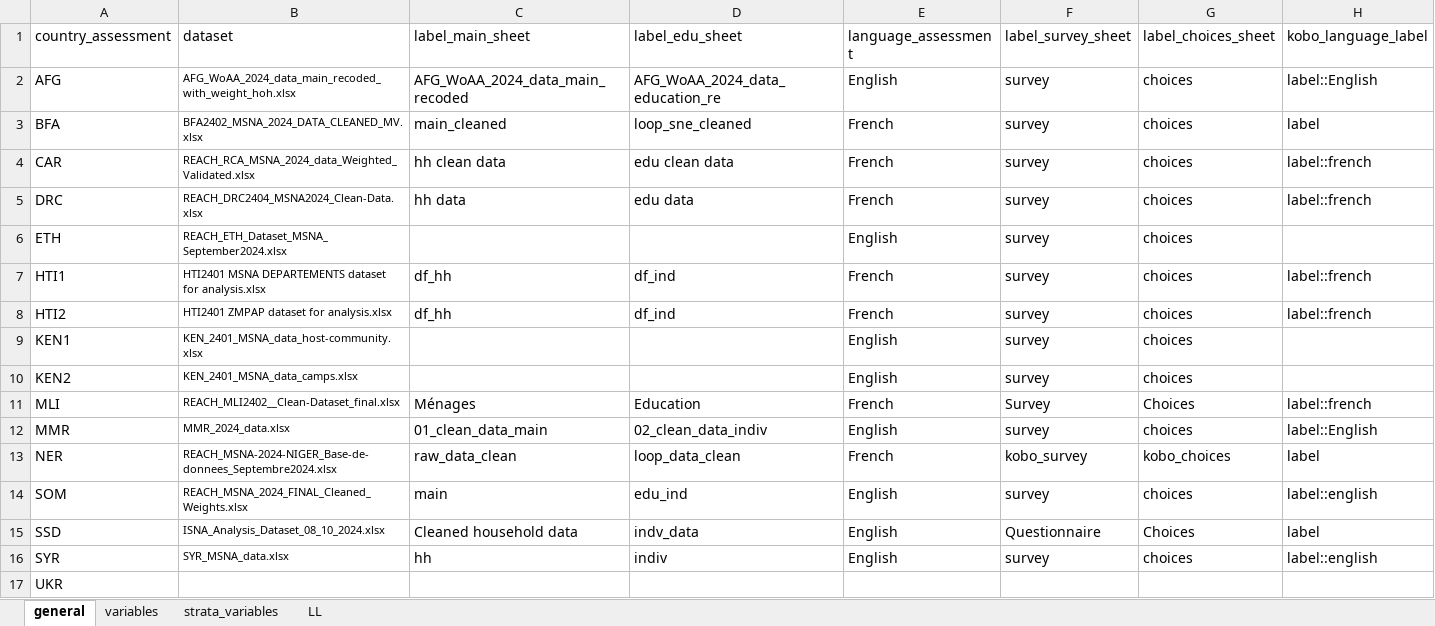
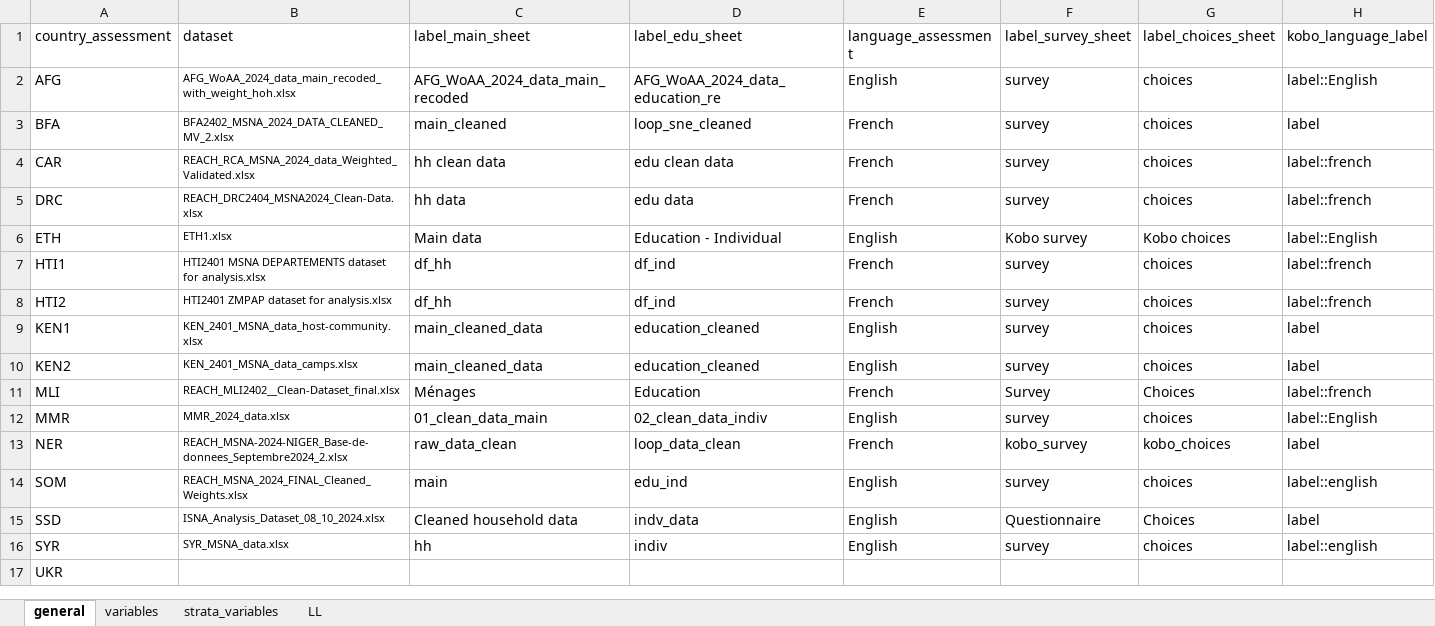
Before and after one commit to martivit/MSNA_EduAnalysis_and_xcrisis, an Excel workbook: metadata_edu.xlsx, sheet general, drawn as a sheet; values as stored, in another font and other column widths than the file's, no borders; the diff names each change by its address in the sheet, - before the commit and + after, or states it on an @@ line.

```diff
--- a/metadata_edu.xlsx (sheet general)
+++ b/metadata_edu.xlsx (sheet general)
-B3 (dataset): BFA2402_MSNA_2024_DATA_CLEANED_MV.xlsx
+B3 (dataset): BFA2402_MSNA_2024_DATA_CLEANED_MV_2.xlsx
-B6 (dataset): REACH_ETH_Dataset_MSNA_September2024.xlsx
+B6 (dataset): ETH1.xlsx
-C6 (label_main_sheet): (empty)
+C6 (label_main_sheet): Main data
-D6 (label_edu_sheet): (empty)
+D6 (label_edu_sheet): Education - Individual
-F6 (label_survey_sheet): survey
+F6 (label_survey_sheet): Kobo survey
-G6 (label_choices_sheet): choices
+G6 (label_choices_sheet): Kobo choices
-H6 (kobo_language_label): (empty)
+H6 (kobo_language_label): label::English
-C9:C10 (label_main_sheet): (empty)
+C9:C10 (label_main_sheet): main_cleaned_data
-D9:D10 (label_edu_sheet): (empty)
+D9:D10 (label_edu_sheet): education_cleaned
-H9:H10 (kobo_language_label): (empty)
+H9:H10 (kobo_language_label): label
-B13 (dataset): REACH_MSNA-2024-NIGER_Base-de-donnees_Septembre2024.xlsx
+B13 (dataset): REACH_MSNA-2024-NIGER_Base-de-donnees_Septembre2024_2.xlsx
```
Also changed, not shown: sheet variables, sheet strata_variables, 8 other files.
